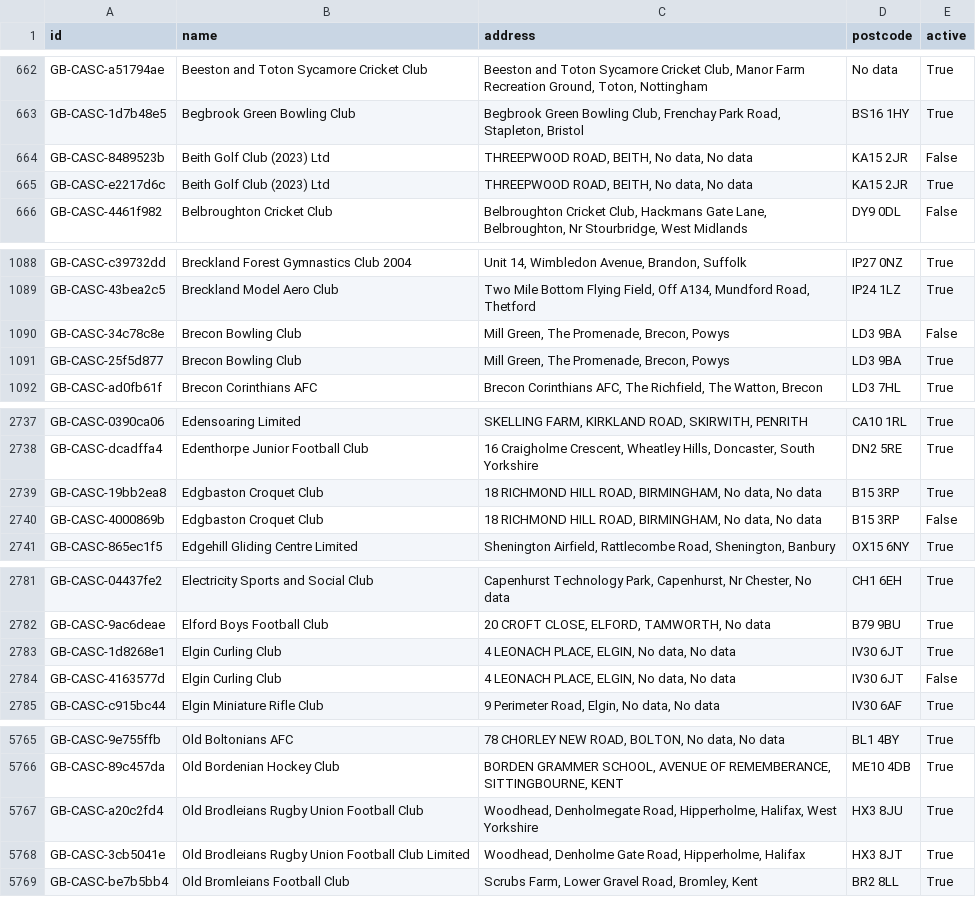
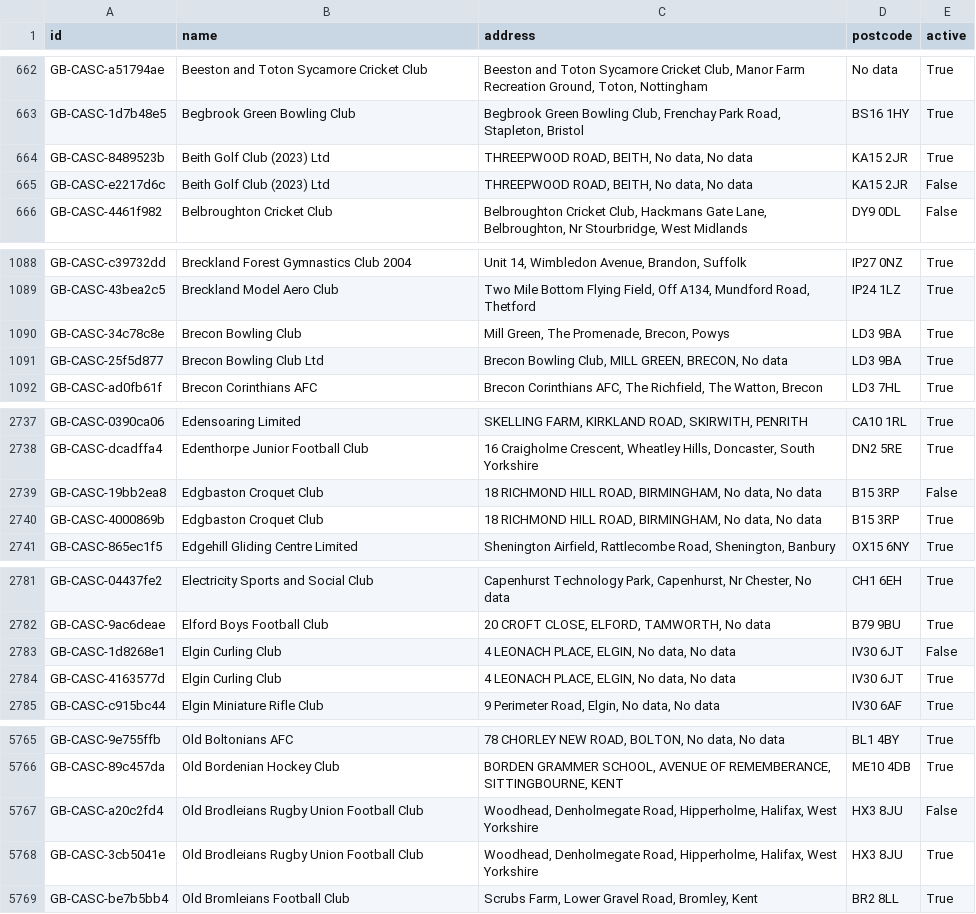
Before and after one commit to ThreeSixtyGiving/cascs, a CSV file: cascs.csv, drawn as a sheet; only a part is shown, gaps mark what is left out; the diff covers the shown part only.

```diff
--- a/cascs.csv
+++ b/cascs.csv
@@ -663,4 +663,4 @@ GB-CASC-a51794ae,Beeston and Toton Sycamore Cricket Club,"Beeston and Toton Syca
 GB-CASC-1d7b48e5,Begbrook Green Bowling Club,"Begbrook Green Bowling Club, Frenchay Park Road, Stapleton, Bristol",BS16 1HY,True
-GB-CASC-8489523b,Beith Golf Club (2023) Ltd,"THREEPWOOD ROAD, BEITH, No data, No data",KA15 2JR,False
-GB-CASC-e2217d6c,Beith Golf Club (2023) Ltd,"THREEPWOOD ROAD, BEITH, No data, No data",KA15 2JR,True
+GB-CASC-8489523b,Beith Golf Club (2023) Ltd,"THREEPWOOD ROAD, BEITH, No data, No data",KA15 2JR,True
+GB-CASC-e2217d6c,Beith Golf Club (2023) Ltd,"THREEPWOOD ROAD, BEITH, No data, No data",KA15 2JR,False
 GB-CASC-4461f982,Belbroughton Cricket Club,"Belbroughton Cricket Club, Hackmans Gate Lane, Belbroughton, Nr Stourbridge, West Midlands",DY9 0DL,False
@@ -1089,4 +1089,4 @@ GB-CASC-c39732dd,Breckland Forest Gymnastics Club 2004,"Unit 14, Wimbledon Avenu
 GB-CASC-43bea2c5,Breckland Model Aero Club,"Two Mile Bottom Flying Field, Off A134, Mundford Road, Thetford",IP24 1LZ,True
-GB-CASC-34c78c8e,Brecon Bowling Club,"Mill Green, The Promenade, Brecon, Powys",LD3 9BA,False
-GB-CASC-25f5d877,Brecon Bowling Club,"Mill Green, The Promenade, Brecon, Powys",LD3 9BA,True
+GB-CASC-34c78c8e,Brecon Bowling Club,"Mill Green, The Promenade, Brecon, Powys",LD3 9BA,True
+GB-CASC-25f5d877,Brecon Bowling Club Ltd,"Brecon Bowling Club, MILL GREEN, BRECON, No data",LD3 9BA,True
 GB-CASC-ad0fb61f,Brecon Corinthians AFC,"Brecon Corinthians AFC, The Richfield, The Watton, Brecon",LD3 7HL,True
@@ -2738,4 +2738,4 @@ GB-CASC-0390ca06,Edensoaring Limited,"SKELLING FARM, KIRKLAND ROAD, SKIRWITH, PE
 GB-CASC-dcadffa4,Edenthorpe Junior Football Club,"16 Craigholme Crescent, Wheatley Hills, Doncaster, South Yorkshire",DN2 5RE,True
-GB-CASC-19bb2ea8,Edgbaston Croquet Club,"18 RICHMOND HILL ROAD, BIRMINGHAM, No data, No data",B15 3RP,True
-GB-CASC-4000869b,Edgbaston Croquet Club,"18 RICHMOND HILL ROAD, BIRMINGHAM, No data, No data",B15 3RP,False
+GB-CASC-19bb2ea8,Edgbaston Croquet Club,"18 RICHMOND HILL ROAD, BIRMINGHAM, No data, No data",B15 3RP,False
+GB-CASC-4000869b,Edgbaston Croquet Club,"18 RICHMOND HILL ROAD, BIRMINGHAM, No data, No data",B15 3RP,True
 GB-CASC-865ec1f5,Edgehill Gliding Centre Limited,"Shenington Airfield, Rattlecombe Road, Shenington, Banbury",OX15 6NY,True
@@ -2782,4 +2782,4 @@ GB-CASC-04437fe2,Electricity Sports and Social Club,"Capenhurst Technology Park,
 GB-CASC-9ac6deae,Elford Boys Football Club,"20 CROFT CLOSE, ELFORD, TAMWORTH, No data",B79 9BU,True
-GB-CASC-1d8268e1,Elgin Curling Club,"4 LEONACH PLACE, ELGIN, No data, No data",IV30 6JT,True
-GB-CASC-4163577d,Elgin Curling Club,"4 LEONACH PLACE, ELGIN, No data, No data",IV30 6JT,False
+GB-CASC-1d8268e1,Elgin Curling Club,"4 LEONACH PLACE, ELGIN, No data, No data",IV30 6JT,False
+GB-CASC-4163577d,Elgin Curling Club,"4 LEONACH PLACE, ELGIN, No data, No data",IV30 6JT,True
 GB-CASC-c915bc44,Elgin Miniature Rifle Club,"9 Perimeter Road, Elgin, No data, No data",IV30 6AF,True
@@ -5766,4 +5766,4 @@ GB-CASC-9e755ffb,Old Boltonians AFC,"78 CHORLEY NEW ROAD, BOLTON, No data, No da
 GB-CASC-89c457da,Old Bordenian Hockey Club,"BORDEN GRAMMER SCHOOL, AVENUE OF REMEMBERANCE, SITTINGBOURNE, KENT",ME10 4DB,True
-GB-CASC-a20c2fd4,Old Brodleians Rugby Union Football Club,"Woodhead, Denholmegate Road, Hipperholme, Halifax,  West Yorkshire",HX3 8JU,True
-GB-CASC-3cb5041e,Old Brodleians Rugby Union Football Club  Limited,"Woodhead, Denholme Gate Road, Hipperholme, Halifax",HX3 8JT,True
+GB-CASC-a20c2fd4,Old Brodleians Rugby Union Football Club,"Woodhead, Denholmegate Road, Hipperholme, Halifax,  West Yorkshire",HX3 8JU,False
+GB-CASC-3cb5041e,Old Brodleians Rugby Union Football Club,"Woodhead, Denholmegate Road, Hipperholme, Halifax,  West Yorkshire",HX3 8JU,True
 GB-CASC-be7b5bb4,Old Bromleians Football Club,"Scrubs Farm, Lower Gravel Road, Bromley, Kent",BR2 8LL,True
```
Also changed, not shown: 15 edited cells elsewhere in this file, 1 other file.
